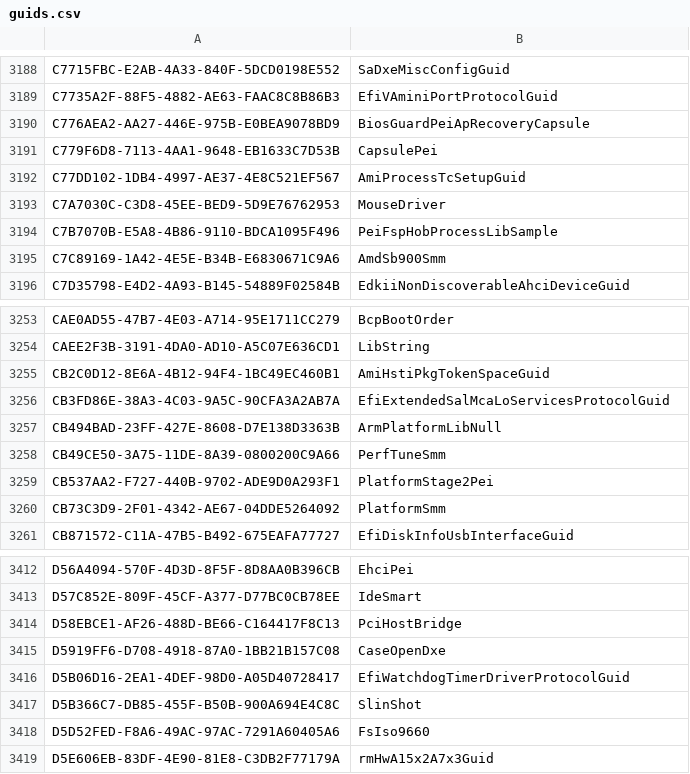
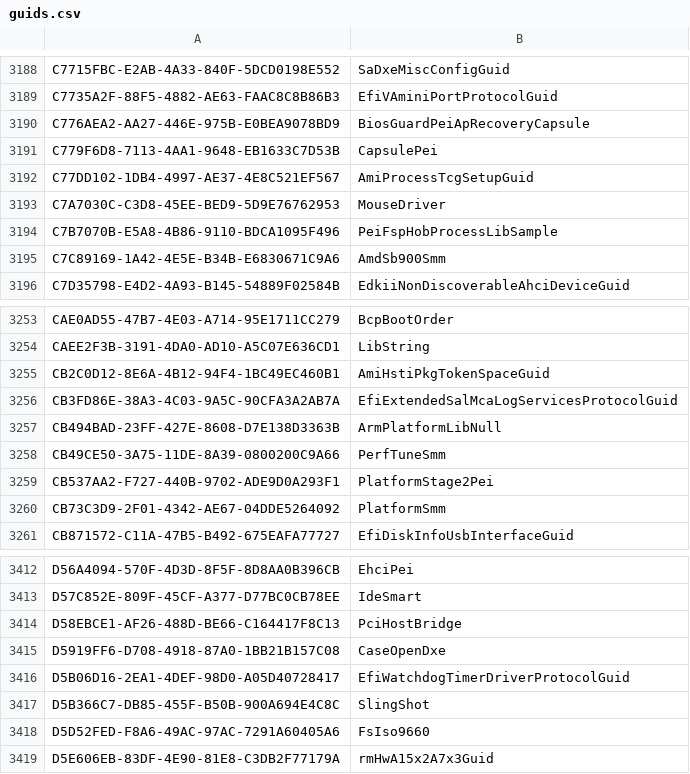
Before and after one commit to LongSoft/UEFITool, a CSV file: common/guids.csv, drawn as a sheet; only a part is shown, gaps mark what is left out; the diff covers the shown part only.

Commit message:
guids.csv - fix additional [g|G][A-Z] errors

```diff
--- a/common/guids.csv
+++ b/common/guids.csv
@@ -3191,3 +3191,3 @@ C776AEA2-AA27-446E-975B-E0BEA9078BD9,BiosGuardPeiApRecoveryCapsule
 C779F6D8-7113-4AA1-9648-EB1633C7D53B,CapsulePei
-C77DD102-1DB4-4997-AE37-4E8C521EF567,AmiProcessTcSetupGuid
+C77DD102-1DB4-4997-AE37-4E8C521EF567,AmiProcessTcgSetupGuid
 C7A7030C-C3D8-45EE-BED9-5D9E76762953,MouseDriver
@@ -3255,3 +3255,3 @@ CAEE2F3B-3191-4DA0-AD10-A5C07E636CD1,LibString
 CB2C0D12-8E6A-4B12-94F4-1BC49EC460B1,AmiHstiPkgTokenSpaceGuid
-CB3FD86E-38A3-4C03-9A5C-90CFA3A2AB7A,EfiExtendedSalMcaLoServicesProtocolGuid
+CB3FD86E-38A3-4C03-9A5C-90CFA3A2AB7A,EfiExtendedSalMcaLogServicesProtocolGuid
 CB494BAD-23FF-427E-8608-D7E138D3363B,ArmPlatformLibNull
@@ -3416,3 +3416,3 @@ D5919FF6-D708-4918-87A0-1BB21B157C08,CaseOpenDxe
 D5B06D16-2EA1-4DEF-98D0-A05D40728417,EfiWatchdogTimerDriverProtocolGuid
-D5B366C7-DB85-455F-B50B-900A694E4C8C,SlinShot
+D5B366C7-DB85-455F-B50B-900A694E4C8C,SlingShot
 D5D52FED-F8A6-49AC-97AC-7291A60405A6,FsIso9660
```
Also changed, not shown: 10 edited cells elsewhere in this file.
